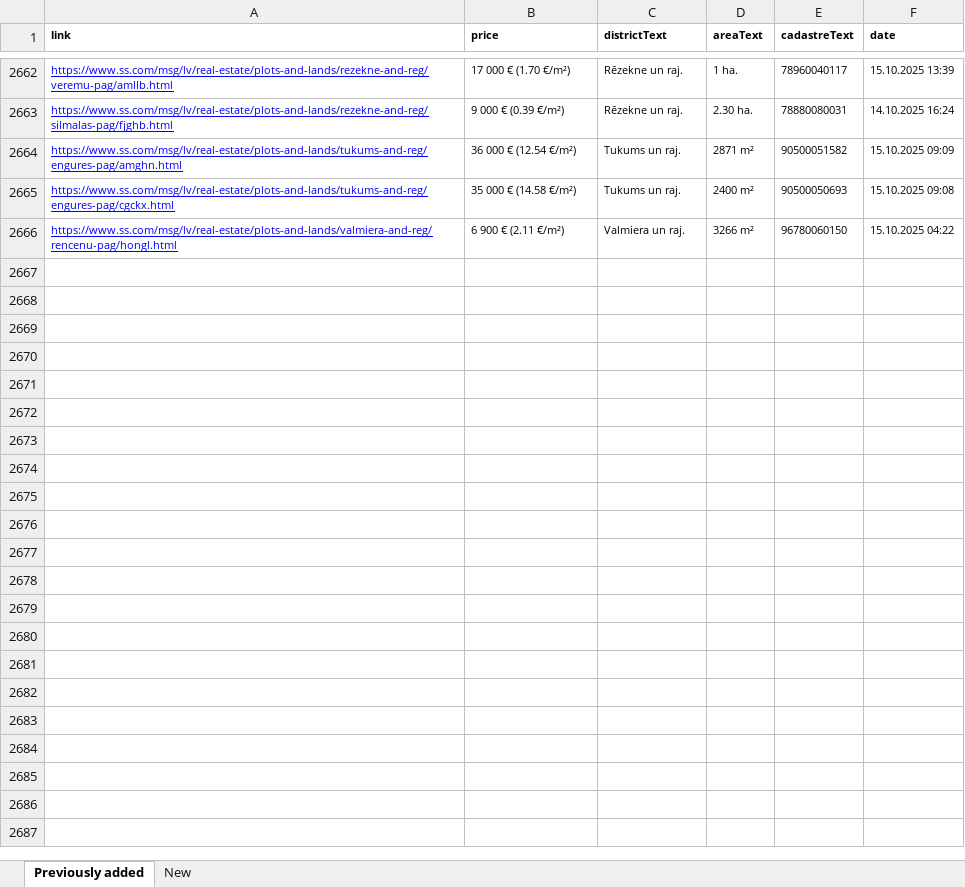
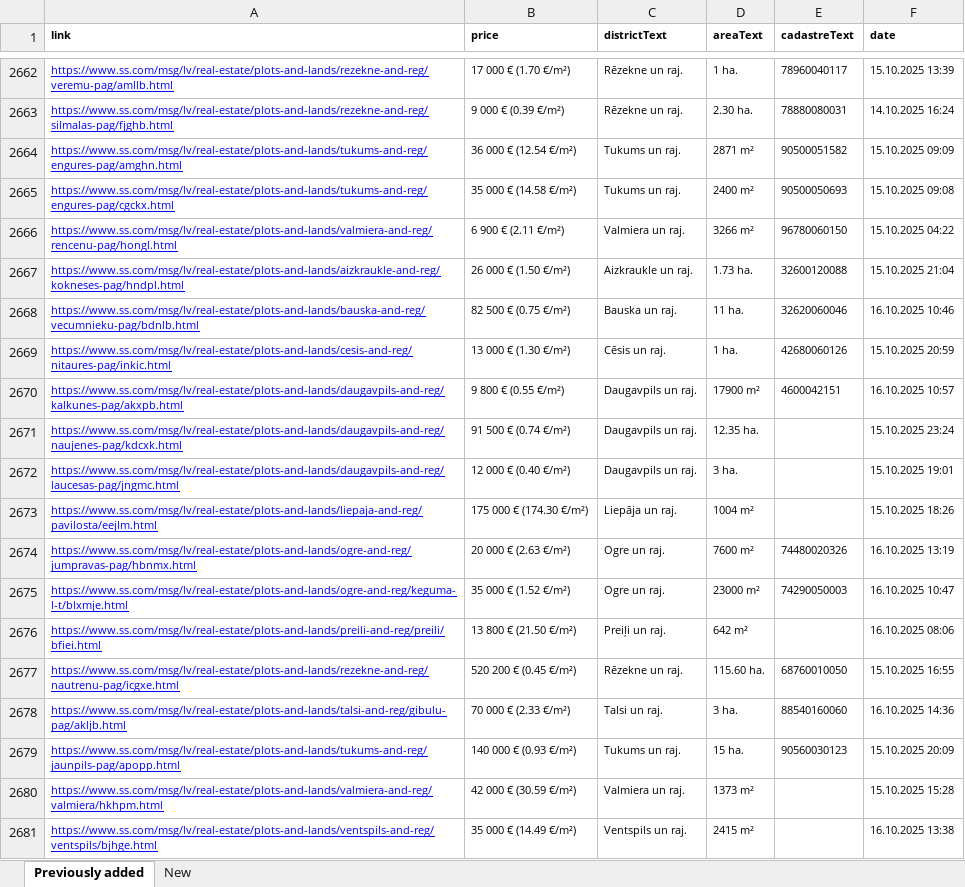
Before and after one commit to Martins-K/forest_land_scraper, an Excel workbook: lands-scraped.xlsx, sheet Previously added, drawn as a sheet; only a part is shown, gaps mark what is left out; values as stored, in another font and other column widths than the file's, no borders; the diff names each change by its address in the sheet, - before the commit and + after, or states it on an @@ line.

```diff
--- a/lands-scraped.xlsx (sheet Previously added)
+++ b/lands-scraped.xlsx (sheet Previously added)
+row 2667: https://www.ss.com/msg/lv/real-estate/plots-and-lands/aizkraukle-and-reg/kokneses-pag/hndpl.html | 26 000 € (1.50 €/m²) | Aizkraukle un raj. | 1.73 ha. | 32600120088 | 15.10.2025 21:04
+row 2668: https://www.ss.com/msg/lv/real-estate/plots-and-lands/bauska-and-reg/vecumnieku-pag/bdnlb.html | 82 500 € (0.75 €/m²) | Bauska un raj. | 11 ha. | 32620060046 | 16.10.2025 10:46
+row 2669: https://www.ss.com/msg/lv/real-estate/plots-and-lands/cesis-and-reg/nitaures-pag/inkic.html | 13 000 € (1.30 €/m²) | Cēsis un raj. | 1 ha. | 42680060126 | 15.10.2025 20:59
+row 2670: https://www.ss.com/msg/lv/real-estate/plots-and-lands/daugavpils-and-reg/kalkunes-pag/akxpb.html | 9 800 € (0.55 €/m²) | Daugavpils un raj. | 17900 m² | 4600042151 | 16.10.2025 10:57
+row 2671: https://www.ss.com/msg/lv/real-estate/plots-and-lands/daugavpils-and-reg/naujenes-pag/kdcxk.html | 91 500 € (0.74 €/m²) | Daugavpils un raj. | 12.35 ha. |  | 15.10.2025 23:24
+row 2672: https://www.ss.com/msg/lv/real-estate/plots-and-lands/daugavpils-and-reg/laucesas-pag/jngmc.html | 12 000 € (0.40 €/m²) | Daugavpils un raj. | 3 ha. |  | 15.10.2025 19:01
+row 2673: https://www.ss.com/msg/lv/real-estate/plots-and-lands/liepaja-and-reg/pavilosta/eejlm.html | 175 000 € (174.30 €/m²) | Liepāja un raj. | 1004 m² |  | 15.10.2025 18:26
+row 2674: https://www.ss.com/msg/lv/real-estate/plots-and-lands/ogre-and-reg/jumpravas-pag/hbnmx.html | 20 000 € (2.63 €/m²) | Ogre un raj. | 7600 m² | 74480020326 | 16.10.2025 13:19
+row 2675: https://www.ss.com/msg/lv/real-estate/plots-and-lands/ogre-and-reg/keguma-l-t/blxmje.html | 35 000 € (1.52 €/m²) | Ogre un raj. | 23000 m² | 74290050003 | 16.10.2025 10:47
+row 2676: https://www.ss.com/msg/lv/real-estate/plots-and-lands/preili-and-reg/preili/bfiei.html | 13 800 € (21.50 €/m²) | Preiļi un raj. | 642 m² |  | 16.10.2025 08:06
+row 2677: https://www.ss.com/msg/lv/real-estate/plots-and-lands/rezekne-and-reg/nautrenu-pag/icgxe.html | 520 200 € (0.45 €/m²) | Rēzekne un raj. | 115.60 ha. | 68760010050 | 15.10.2025 16:55
+row 2678: https://www.ss.com/msg/lv/real-estate/plots-and-lands/talsi-and-reg/gibulu-pag/akljb.html | 70 000 € (2.33 €/m²) | Talsi un raj. | 3 ha. | 88540160060 | 16.10.2025 14:36
+row 2679: https://www.ss.com/msg/lv/real-estate/plots-and-lands/tukums-and-reg/jaunpils-pag/apopp.html | 140 000 € (0.93 €/m²) | Tukums un raj. | 15 ha. | 90560030123 | 15.10.2025 20:09
+row 2680: https://www.ss.com/msg/lv/real-estate/plots-and-lands/valmiera-and-reg/valmiera/hkhpm.html | 42 000 € (30.59 €/m²) | Valmiera un raj. | 1373 m² |  | 15.10.2025 15:28
+row 2681: https://www.ss.com/msg/lv/real-estate/plots-and-lands/ventspils-and-reg/ventspils/bjhge.html | 35 000 € (14.49 €/m²) | Ventspils un raj. | 2415 m² |  | 16.10.2025 13:38
```
Also changed, not shown: sheet New.
